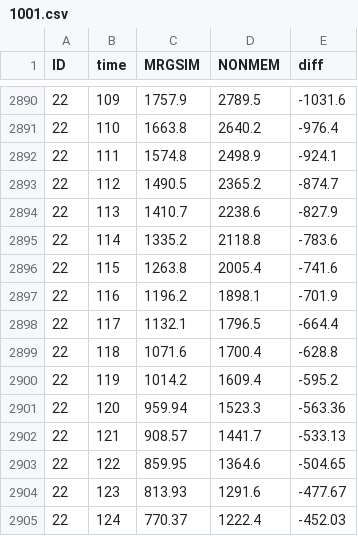
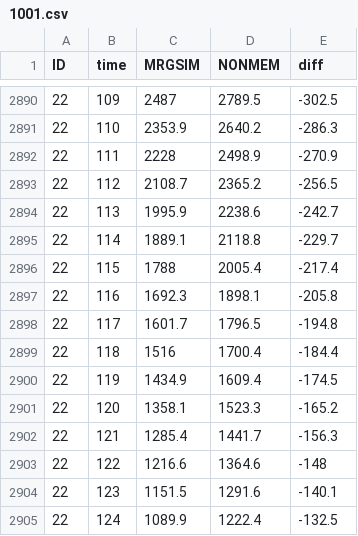
Before and after one commit to mrgsolve/nmtests, a CSV file: dosing/results/1001.csv, drawn as a sheet; only a part is shown, gaps mark what is left out; the diff covers the shown part only.

```diff
--- a/dosing/results/1001.csv
+++ b/dosing/results/1001.csv
@@ -2890,16 +2890,16 @@ ID,time,MRGSIM,NONMEM,diff
-22,109,1757.9,2789.5,-1031.6
-22,110,1663.8,2640.2,-976.4
-22,111,1574.8,2498.9,-924.1
-22,112,1490.5,2365.2,-874.7
-22,113,1410.7,2238.6,-827.9
-22,114,1335.2,2118.8,-783.6
-22,115,1263.8,2005.4,-741.6
-22,116,1196.2,1898.1,-701.9
-22,117,1132.1,1796.5,-664.4
-22,118,1071.6,1700.4,-628.8
-22,119,1014.2,1609.4,-595.2
-22,120,959.94,1523.3,-563.36
-22,121,908.57,1441.7,-533.13
-22,122,859.95,1364.6,-504.65
-22,123,813.93,1291.6,-477.67
-22,124,770.37,1222.4,-452.03
+22,109,2487,2789.5,-302.5
+22,110,2353.9,2640.2,-286.3
+22,111,2228,2498.9,-270.9
+22,112,2108.7,2365.2,-256.5
+22,113,1995.9,2238.6,-242.7
+22,114,1889.1,2118.8,-229.7
+22,115,1788,2005.4,-217.4
+22,116,1692.3,1898.1,-205.8
+22,117,1601.7,1796.5,-194.8
+22,118,1516,1700.4,-184.4
+22,119,1434.9,1609.4,-174.5
+22,120,1358.1,1523.3,-165.2
+22,121,1285.4,1441.7,-156.3
+22,122,1216.6,1364.6,-148
+22,123,1151.5,1291.6,-140.1
+22,124,1089.9,1222.4,-132.5
```
Also changed, not shown: 108 edited cells elsewhere in this file, dosing/data/1001.csv, dosing/results/1001-sims.csv, 8 other files.
